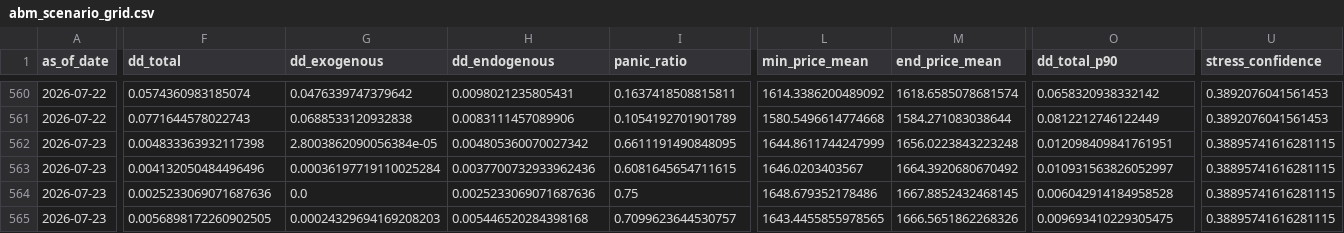
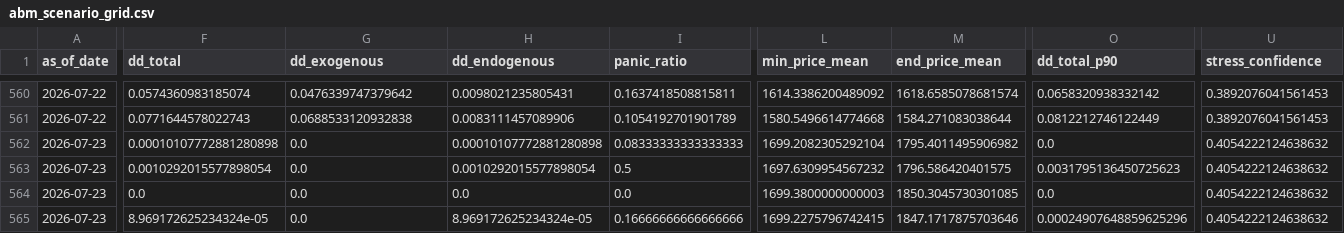
Before and after one commit to cuocsongthinhvuong8868-sketch/onl_quant-platform, a CSV file: data_lake/abm_scenario_grid.csv, drawn as a sheet; only a part is shown, gaps mark what is left out; the diff covers the shown part only; the diff names each change by its address in the sheet, - before the commit and + after, or states it on an @@ line.

```diff
--- a/data_lake/abm_scenario_grid.csv
+++ b/data_lake/abm_scenario_grid.csv
-F562 (dd_total): 0.004833363932117398
+F562 (dd_total): 0.00010107772881280898
-G562 (dd_exogenous): 2.8003862090056384e-05
+G562 (dd_exogenous): 0.0
-H562 (dd_endogenous): 0.004805360070027342
+H562 (dd_endogenous): 0.00010107772881280898
-I562 (panic_ratio): 0.6611191490848095
+I562 (panic_ratio): 0.08333333333333333
-L562 (min_price_mean): 1644.8611744247999
+L562 (min_price_mean): 1699.2082305292104
-M562 (end_price_mean): 1656.0223843223248
+M562 (end_price_mean): 1795.4011495906982
-O562 (dd_total_p90): 0.012098409841761951
+O562 (dd_total_p90): 0.0
-U562:U565 (stress_confidence): 0.38895741616281115
+U562:U565 (stress_confidence): 0.4054222124638632
-F563 (dd_total): 0.004132050484496496
+F563 (dd_total): 0.0010292015577898054
-G563 (dd_exogenous): 0.00036197719110025284
+G563 (dd_exogenous): 0.0
-H563 (dd_endogenous): 0.0037700732933962436
+H563 (dd_endogenous): 0.0010292015577898054
-I563 (panic_ratio): 0.6081645654711615
+I563 (panic_ratio): 0.5
-L563 (min_price_mean): 1646.0203403567
+L563 (min_price_mean): 1697.6309954567232
-M563 (end_price_mean): 1664.3920680670492
+M563 (end_price_mean): 1796.586420401575
-O563 (dd_total_p90): 0.010931563826052997
+O563 (dd_total_p90): 0.0031795136450725623
-F564 (dd_total): 0.0025233069071687636
+F564 (dd_total): 0.0
-H564 (dd_endogenous): 0.0025233069071687636
+H564 (dd_endogenous): 0.0
-I564 (panic_ratio): 0.75
+I564 (panic_ratio): 0.0
-L564 (min_price_mean): 1648.679352178486
+L564 (min_price_mean): 1699.3800000000003
-M564 (end_price_mean): 1667.8852432468145
+M564 (end_price_mean): 1850.3045730301085
-O564 (dd_total_p90): 0.006042914184958528
+O564 (dd_total_p90): 0.0
-F565 (dd_total): 0.0056898172260902505
+F565 (dd_total): 8.969172625234324e-05
-G565 (dd_exogenous): 0.00024329694169208203
+G565 (dd_exogenous): 0.0
-H565 (dd_endogenous): 0.005446520284398168
+H565 (dd_endogenous): 8.969172625234324e-05
-I565 (panic_ratio): 0.7099623644530757
+I565 (panic_ratio): 0.16666666666666666
-L565 (min_price_mean): 1643.4455855978565
+L565 (min_price_mean): 1699.2275796742415
-M565 (end_price_mean): 1666.5651862268326
+M565 (end_price_mean): 1847.1717875703646
-O565 (dd_total_p90): 0.009693410229305475
+O565 (dd_total_p90): 0.00024907648859625296
```
Also changed, not shown: 41 edited cells elsewhere in this file, data_lake/abm_alert.csv, data_lake/abm_behavioral_state.csv, 6 other files.
